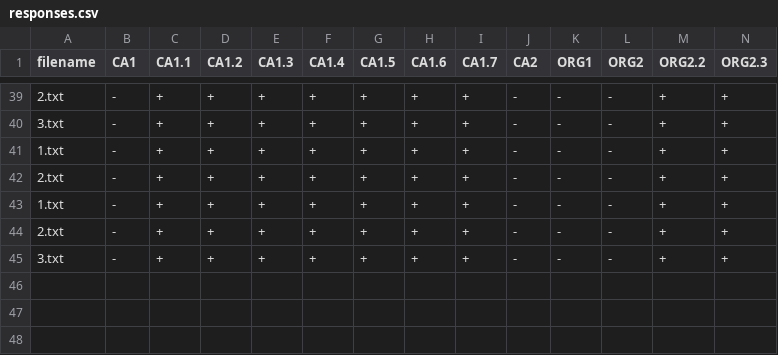
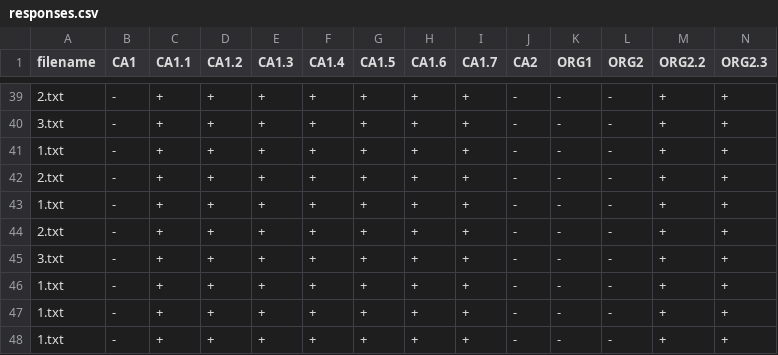
Before and after one commit to Arseso/ProjectManager, a CSV file: src/data/responses.csv, drawn as a sheet; only a part is shown, gaps mark what is left out; rows hold the shown columns only; the diff names each change by its address in the sheet, - before the commit and + after, or states it on an @@ line.

```diff
--- a/src/data/responses.csv
+++ b/src/data/responses.csv
+row 46: 1.txt | - | + | + | + | + | + | + | + | - | - | - | + | +
+row 47: 1.txt | - | + | + | + | + | + | + | + | - | - | - | + | +
+row 48: 1.txt | - | + | + | + | + | + | + | + | - | - | - | + | +
```
Also changed, not shown: 2 other files.
